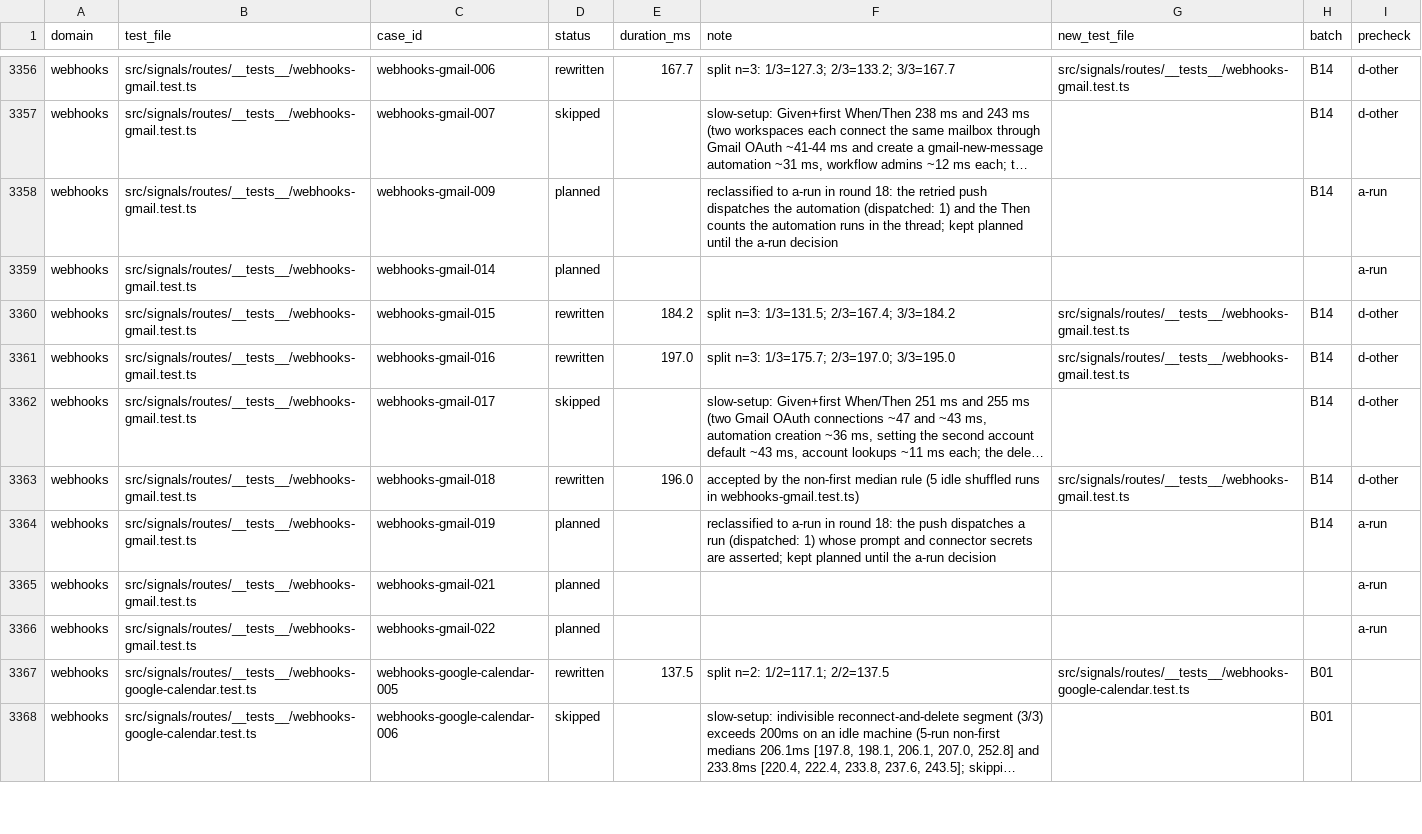
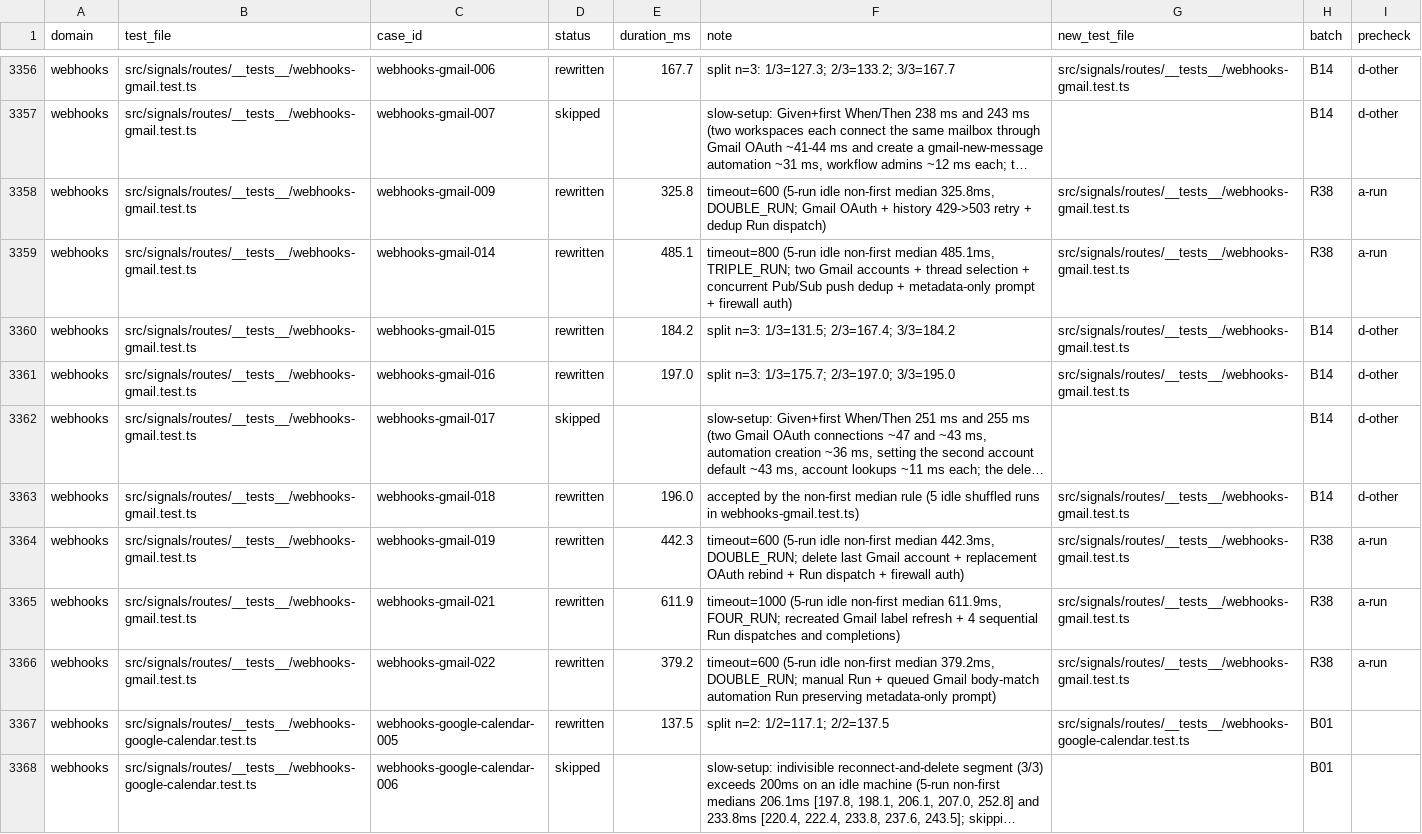
Before and after one commit to okou-ai/okou, a TSV file: turbo/apps/api/test-rebuild/rewrite.tsv, drawn as a sheet; only a part is shown, gaps mark what is left out; long unchanged cells end in …; the diff names each change by its address in the sheet, - before the commit and + after, or states it on an @@ line.

Commit message:
test(api): complete webhooks-gmail Run cases (R38)

```diff
--- a/turbo/apps/api/test-rebuild/rewrite.tsv
+++ b/turbo/apps/api/test-rebuild/rewrite.tsv
-D3358:D3359 (status): planned
+D3358:D3359 (status): rewritten
-E3358 (duration_ms): (empty)
+E3358 (duration_ms): 325.8
-F3358 (note): reclassified to a-run in round 18: the retried push dispatches the automation (dispatched: 1) and the Then counts the automation runs in the thread; kept planned until the a-run decision
+F3358 (note): timeout=600 (5-run idle non-first median 325.8ms, DOUBLE_RUN; Gmail OAuth + history 429->503 retry + dedup Run dispatch)
-G3358:G3359 (new_test_file): (empty)
+G3358:G3359 (new_test_file): src/signals/routes/__tests__/webhooks-gmail.test.ts
-H3358 (batch): B14
+H3358 (batch): R38
-E3359 (duration_ms): (empty)
+E3359 (duration_ms): 485.1
-F3359 (note): (empty)
+F3359 (note): timeout=800 (5-run idle non-first median 485.1ms, TRIPLE_RUN; two Gmail accounts + thread selection + concurrent Pub/Sub push dedup + metadata-only prompt + firewall auth)
-H3359 (batch): (empty)
+H3359 (batch): R38
-D3364:D3366 (status): planned
+D3364:D3366 (status): rewritten
-E3364 (duration_ms): (empty)
+E3364 (duration_ms): 442.3
-F3364 (note): reclassified to a-run in round 18: the push dispatches a run (dispatched: 1) whose prompt and connector secrets are asserted; kept planned until the a-run decision
+F3364 (note): timeout=600 (5-run idle non-first median 442.3ms, DOUBLE_RUN; delete last Gmail account + replacement OAuth rebind + Run dispatch + firewall auth)
-G3364:G3366 (new_test_file): (empty)
+G3364:G3366 (new_test_file): src/signals/routes/__tests__/webhooks-gmail.test.ts
-H3364 (batch): B14
+H3364 (batch): R38
-E3365 (duration_ms): (empty)
+E3365 (duration_ms): 611.9
-F3365 (note): (empty)
+F3365 (note): timeout=1000 (5-run idle non-first median 611.9ms, FOUR_RUN; recreated Gmail label refresh + 4 sequential Run dispatches and completions)
-H3365:H3366 (batch): (empty)
+H3365:H3366 (batch): R38
-E3366 (duration_ms): (empty)
+E3366 (duration_ms): 379.2
-F3366 (note): (empty)
+F3366 (note): timeout=600 (5-run idle non-first median 379.2ms, DOUBLE_RUN; manual Run + queued Gmail body-match automation Run preserving metadata-only prompt)
```
Also changed, not shown: 1 other file.
